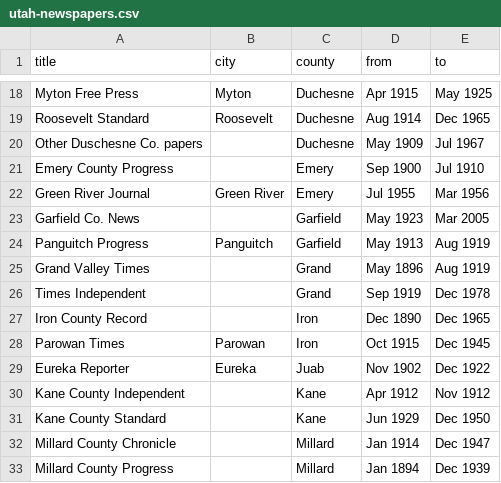
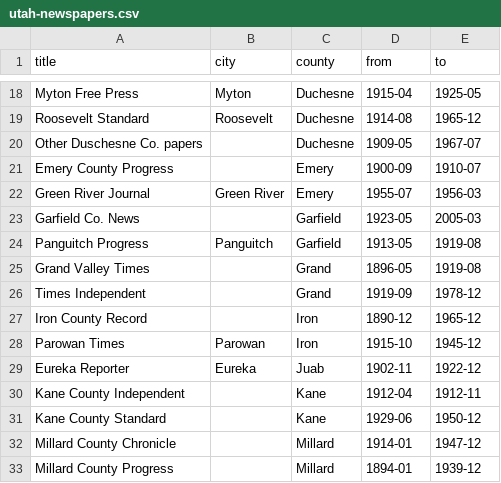
Before and after one commit to todrobbins/utah-newspapers, a CSV file: utah-newspapers.csv, drawn as a sheet; only a part is shown, gaps mark what is left out; the diff covers the shown part only; the diff names each change by its address in the sheet, - before the commit and + after, or states it on an @@ line.

```diff
--- a/utah-newspapers.csv
+++ b/utah-newspapers.csv
-D18 (from): Apr 1915
+D18 (from): 1915-04
-E18 (to): May 1925
+E18 (to): 1925-05
-D19 (from): Aug 1914
+D19 (from): 1914-08
-E19 (to): Dec 1965
+E19 (to): 1965-12
-D20 (from): May 1909
+D20 (from): 1909-05
-E20 (to): Jul 1967
+E20 (to): 1967-07
-D21 (from): Sep 1900
+D21 (from): 1900-09
-E21 (to): Jul 1910
+E21 (to): 1910-07
-D22 (from): Jul 1955
+D22 (from): 1955-07
-E22 (to): Mar 1956
+E22 (to): 1956-03
-D23 (from): May 1923
+D23 (from): 1923-05
-E23 (to): Mar 2005
+E23 (to): 2005-03
-D24 (from): May 1913
+D24 (from): 1913-05
-E24:E25 (to): Aug 1919
+E24:E25 (to): 1919-08
-D25 (from): May 1896
+D25 (from): 1896-05
-D26 (from): Sep 1919
+D26 (from): 1919-09
-E26 (to): Dec 1978
+E26 (to): 1978-12
-D27 (from): Dec 1890
+D27 (from): 1890-12
-E27 (to): Dec 1965
+E27 (to): 1965-12
-D28 (from): Oct 1915
+D28 (from): 1915-10
-E28 (to): Dec 1945
+E28 (to): 1945-12
-D29 (from): Nov 1902
+D29 (from): 1902-11
-E29 (to): Dec 1922
+E29 (to): 1922-12
-D30 (from): Apr 1912
+D30 (from): 1912-04
-E30 (to): Nov 1912
+E30 (to): 1912-11
-D31 (from): Jun 1929
+D31 (from): 1929-06
-E31 (to): Dec 1950
+E31 (to): 1950-12
-D32 (from): Jan 1914
+D32 (from): 1914-01
-E32 (to): Dec 1947
+E32 (to): 1947-12
-D33 (from): Jan 1894
+D33 (from): 1894-01
-E33 (to): Dec 1939
+E33 (to): 1939-12
```
Also changed, not shown: 143 edited cells elsewhere in this file, 5 other files.
